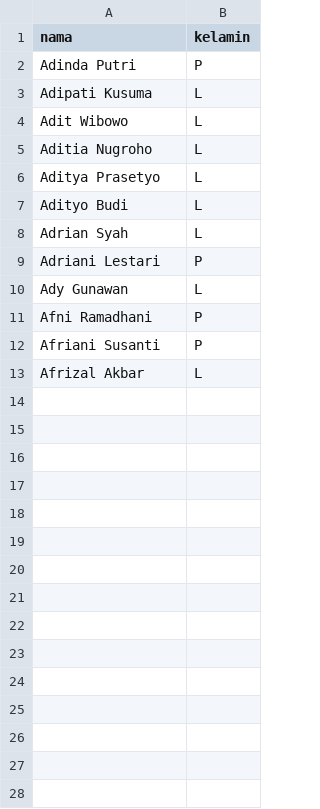
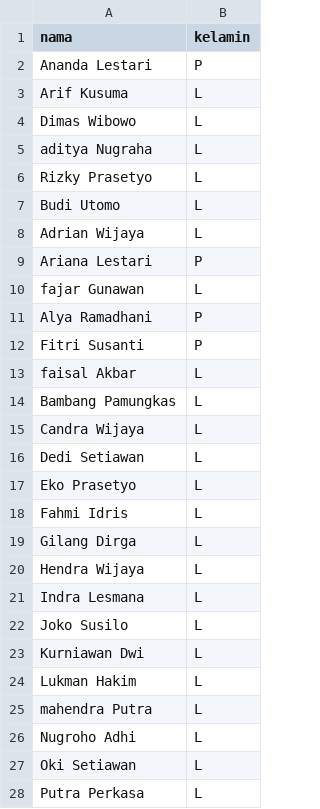
Before and after one commit to MakdumIbrohim/auto-answer-google-form, a CSV file: data_responden.csv, drawn as a sheet; only a part is shown; the diff covers the shown part only.

Commit message:
Update data_responden.csv with new respondent entries and recreate for form automation

```diff
--- a/data_responden.csv
+++ b/data_responden.csv
@@ -1,13 +1,28 @@
 nama,kelamin
-Adinda Putri,P
-Adipati Kusuma,L
-Adit Wibowo,L
-Aditia Nugroho,L
-Aditya Prasetyo,L
-Adityo Budi,L
-Adrian Syah,L
-Adriani Lestari,P
-Ady Gunawan,L
-Afni Ramadhani,P
-Afriani Susanti,P
-Afrizal Akbar,L
+Ananda Lestari,P
+Arif Kusuma,L
+Dimas Wibowo,L
+aditya Nugraha,L
+Rizky Prasetyo,L
+Budi Utomo,L
+Adrian Wijaya,L
+Ariana Lestari,P
+fajar Gunawan,L
+Alya Ramadhani,P
+Fitri Susanti,P
+faisal Akbar,L
+Bambang Pamungkas,L
+Candra Wijaya,L
+Dedi Setiawan,L
+Eko Prasetyo,L
+Fahmi Idris,L
+Gilang Dirga,L
+Hendra Wijaya,L
+Indra Lesmana,L
+Joko Susilo,L
+Kurniawan Dwi,L
+Lukman Hakim,L
+mahendra Putra,L
+Nugroho Adhi,L
+Oki Setiawan,L
+Putra Perkasa,L
```
Also changed, not shown: 35 added rows elsewhere in this file, 2 other files.
